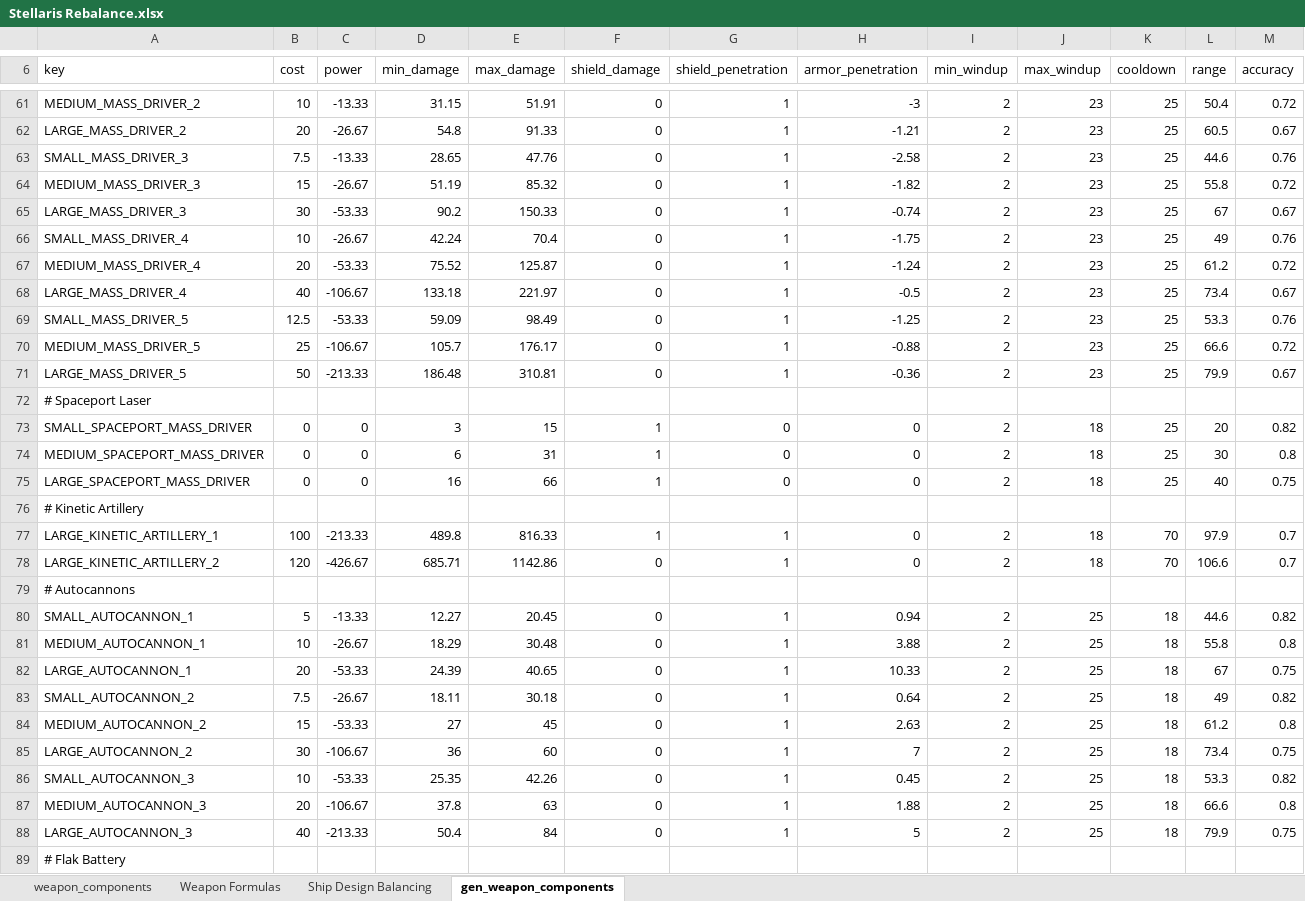
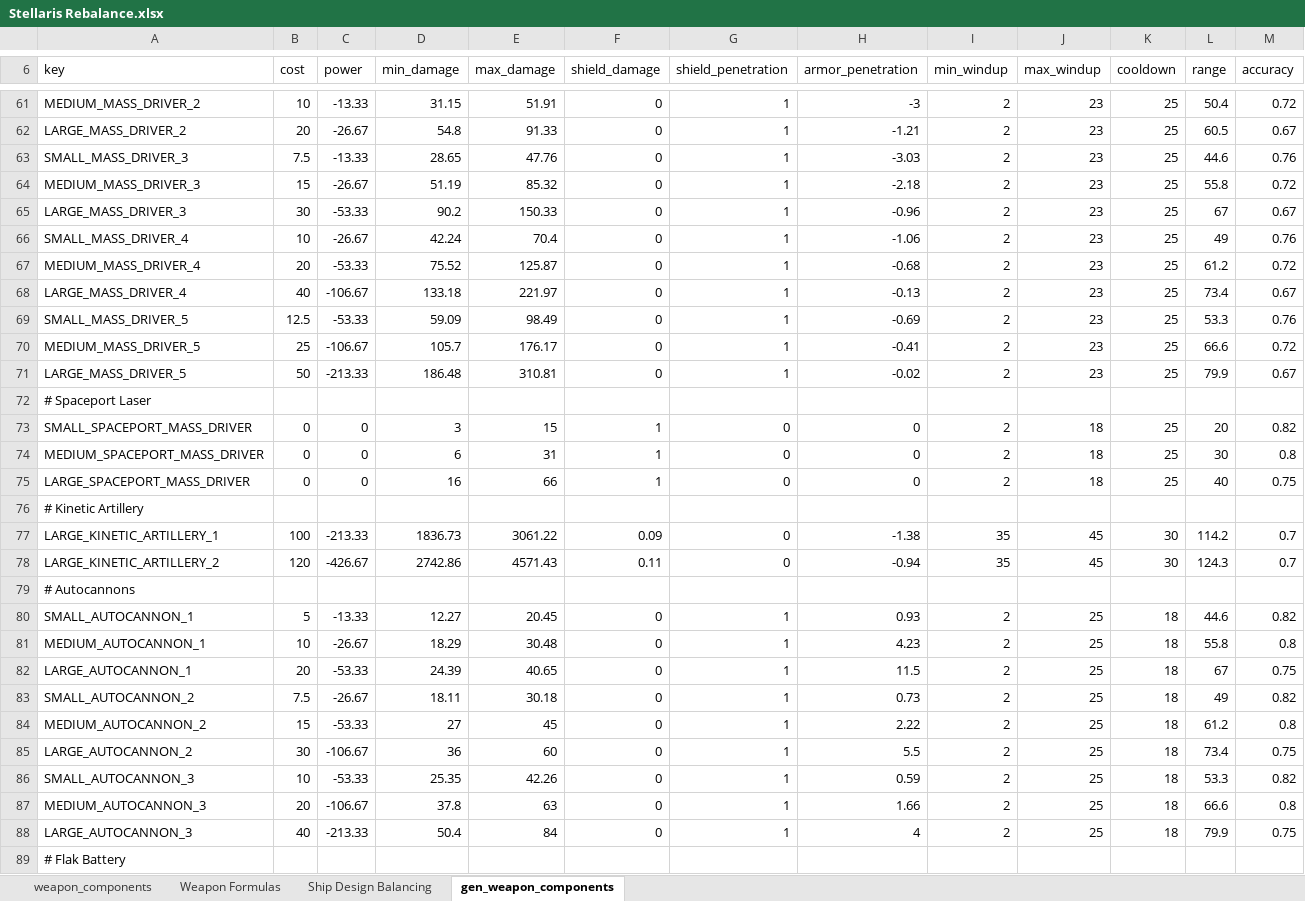
Before and after one commit to sdrasmu12/SymmetricalWarfare, an Excel workbook: Stellaris Rebalance.xlsx, sheet gen_weapon_components, drawn as a sheet; only a part is shown, gaps mark what is left out; values as stored, in another font and other column widths than the file's, no borders; the diff covers the shown part only; the diff names each change by its address in the sheet, - before the commit and + after, or states it on an @@ line.

```diff
--- a/Stellaris Rebalance.xlsx (sheet gen_weapon_components)
+++ b/Stellaris Rebalance.xlsx (sheet gen_weapon_components)
-H63 (armor_penetration): -2.58
+H63 (armor_penetration): -3.03
-H64 (armor_penetration): -1.82
+H64 (armor_penetration): -2.18
-H65 (armor_penetration): -0.74
+H65 (armor_penetration): -0.96
-H66 (armor_penetration): -1.75
+H66 (armor_penetration): -1.06
-H67 (armor_penetration): -1.24
+H67 (armor_penetration): -0.68
-H68 (armor_penetration): -0.5
+H68 (armor_penetration): -0.13
-H69 (armor_penetration): -1.25
+H69 (armor_penetration): -0.69
-H70 (armor_penetration): -0.88
+H70 (armor_penetration): -0.41
-H71 (armor_penetration): -0.36
+H71 (armor_penetration): -0.02
-D77 (min_damage): 489.8
+D77 (min_damage): 1836.73
-E77 (max_damage): 816.33
+E77 (max_damage): 3061.22
-F77 (shield_damage): 1
+F77 (shield_damage): 0.09
-G77:G78 (shield_penetration): 1
+G77:G78 (shield_penetration): 0
-H77 (armor_penetration): 0
+H77 (armor_penetration): -1.38
-I77:I78 (min_windup): 2
+I77:I78 (min_windup): 35
-J77:J78 (max_windup): 18
+J77:J78 (max_windup): 45
-K77:K78 (cooldown): 70
+K77:K78 (cooldown): 30
-L77 (range): 97.9
+L77 (range): 114.2
-D78 (min_damage): 685.71
+D78 (min_damage): 2742.86
-E78 (max_damage): 1142.86
+E78 (max_damage): 4571.43
-F78 (shield_damage): 0
+F78 (shield_damage): 0.11
-H78 (armor_penetration): 0
+H78 (armor_penetration): -0.94
-L78 (range): 106.6
+L78 (range): 124.3
-H80 (armor_penetration): 0.94
+H80 (armor_penetration): 0.93
-H81 (armor_penetration): 3.88
+H81 (armor_penetration): 4.23
-H82 (armor_penetration): 10.33
+H82 (armor_penetration): 11.5
-H83 (armor_penetration): 0.64
+H83 (armor_penetration): 0.73
-H84 (armor_penetration): 2.63
+H84 (armor_penetration): 2.22
-H85 (armor_penetration): 7
+H85 (armor_penetration): 5.5
-H86 (armor_penetration): 0.45
+H86 (armor_penetration): 0.59
-H87 (armor_penetration): 1.88
+H87 (armor_penetration): 1.66
-H88 (armor_penetration): 5
+H88 (armor_penetration): 4
```
Also changed, not shown: 100 edited cells elsewhere in this sheet, sheet Weapon Formulas, charts or pictures, 3 other files.
